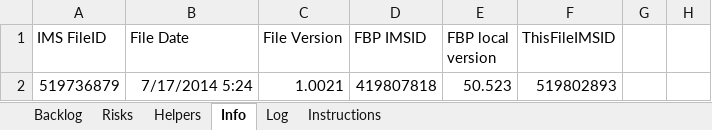
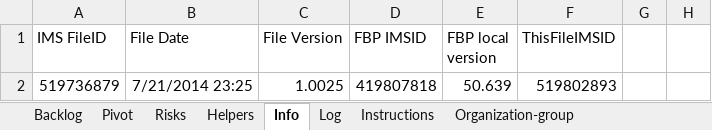
Before and after one commit to skyscribe/BacklogGenerator, an Excel workbook: OM-RA-Backlog.xlsm, sheet Info, drawn as a sheet; only a part is shown; values as stored, in another font and other column widths than the file's, no borders; the diff names each change by its address in the sheet, - before the commit and + after, or states it on an @@ line.

```diff
--- a/OM-RA-Backlog.xlsm (sheet Info)
+++ b/OM-RA-Backlog.xlsm (sheet Info)
+sheet tab: Pivot
+sheet tab: Organization-group
-B2 (File Date): 7/17/2014 5:24
+B2 (File Date): 7/21/2014 23:25
-C2 (File Version): 1.0021
+C2 (File Version): 1.0025
-E2 (FBP local version): 50.523
+E2 (FBP local version): 50.639
```
Also changed, not shown: sheet Backlog, sheet Log, sheet Instructions, hidden cells, 2 other files.
